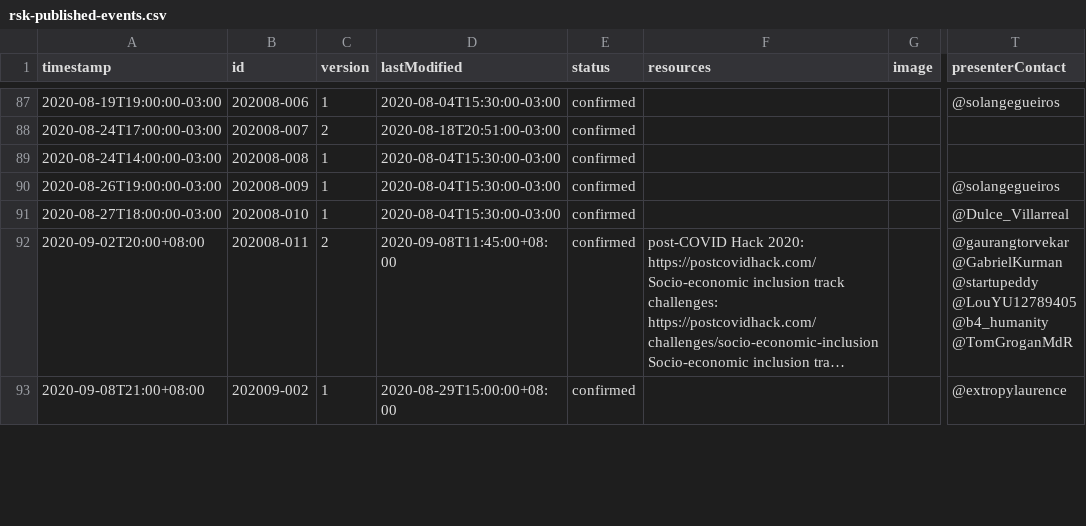
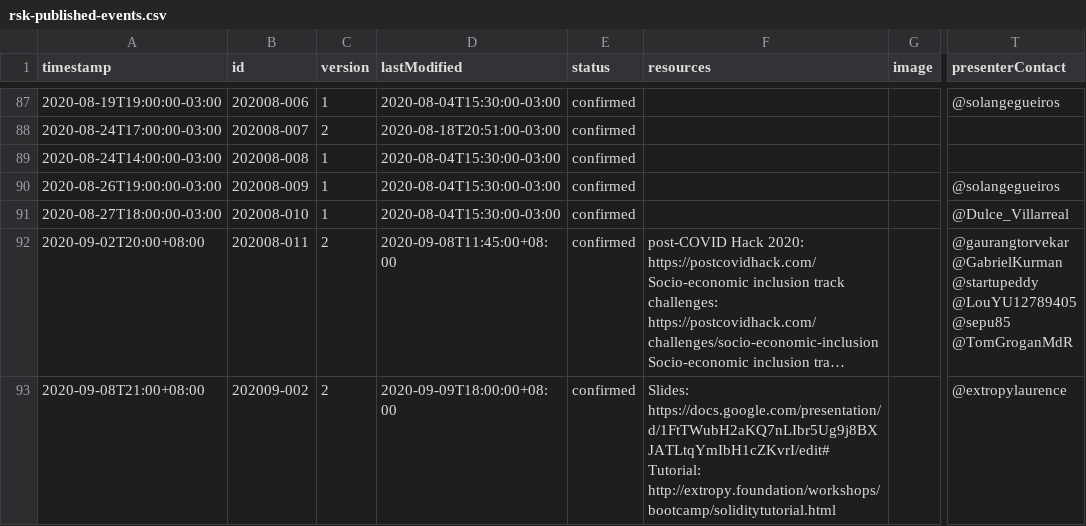
Before and after one commit to rsksmart/devportal-1.0, a CSV file: _data/rsk-published-events.csv, drawn as a sheet; only a part is shown, gaps mark what is left out; long unchanged cells end in …; ↵ is a line break in a cell; the diff covers the shown part only; the diff names each change by its address in the sheet, - before the commit and + after, or states it on an @@ line.

```diff
--- a/_data/rsk-published-events.csv
+++ b/_data/rsk-published-events.csv
-T92 (presenterContact): …@startupeddy ↵ @LouYU12789405 ↵ @b4_humanity ↵ @TomGroganMdR
+T92 (presenterContact): …@startupeddy ↵ @LouYU12789405 ↵ @sepu85 ↵ @TomGroganMdR
-C93 (version): 1
+C93 (version): 2
-D93 (lastModified): 2020-08-29T15:00:00+08:00
+D93 (lastModified): 2020-09-09T18:00:00+08:00
-F93 (resources): (empty)
+F93 (resources): Slides: https://docs.google.com/presentation/d/1FtTWubH2aKQ7nLIbr5Ug9j8BXJATLtqYmIbH1cZKvrI/edit# ↵ Tutorial: http://extropy.foundation/workshops/bootcamp/soliditytutorial.html
```
Also changed, not shown: 3 added rows and 1 edited cell elsewhere in this file, 10 other files.
